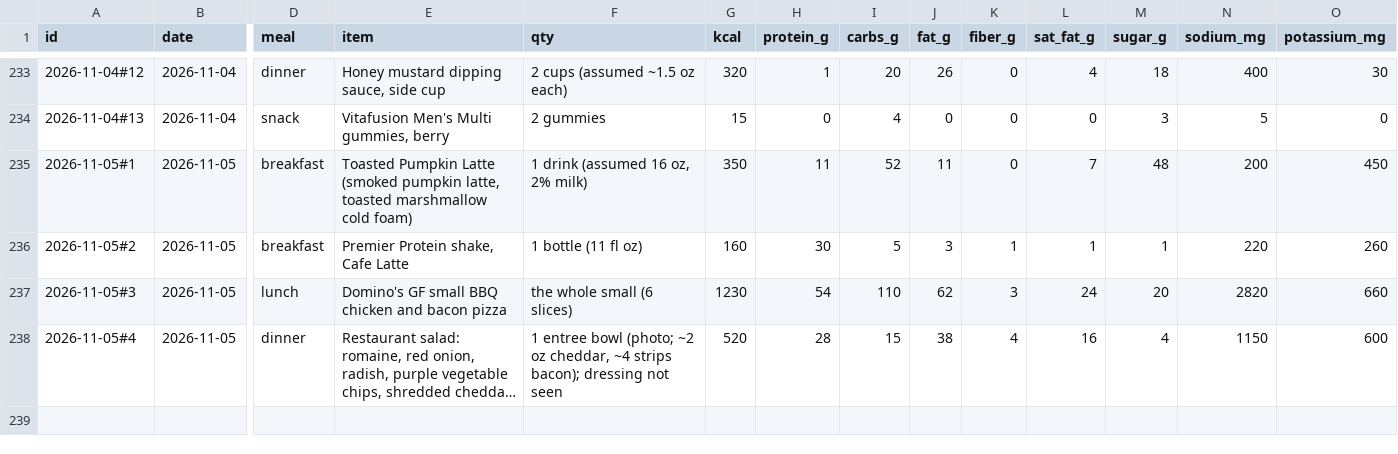
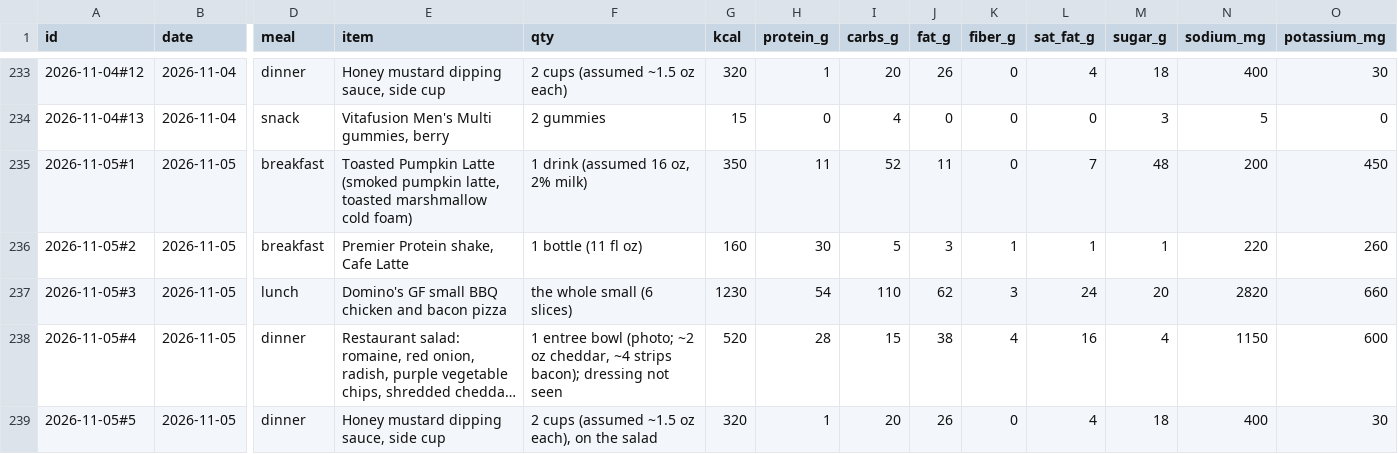
Before and after one commit to bro2jo/leyenda, a CSV file: real/logs/food_entries.csv, drawn as a sheet; only a part is shown, gaps mark what is left out; long unchanged cells end in …; rows hold the shown columns only; the diff names each change by its address in the sheet, - before the commit and + after, or states it on an @@ line.

```diff
--- a/real/logs/food_entries.csv
+++ b/real/logs/food_entries.csv
+row 239: 2026-11-05#5 | 2026-11-05 | dinner | Honey mustard dipping sauce, side cup | 2 cups (assumed ~1.5 oz each), on the salad | 320 | 1 | 20 | 26 | 0 | 4 | 18 | 400 | 30
```
Also changed, not shown: engine/deeds.csv, real/logs/nutrition_log.csv, 5 other files.
